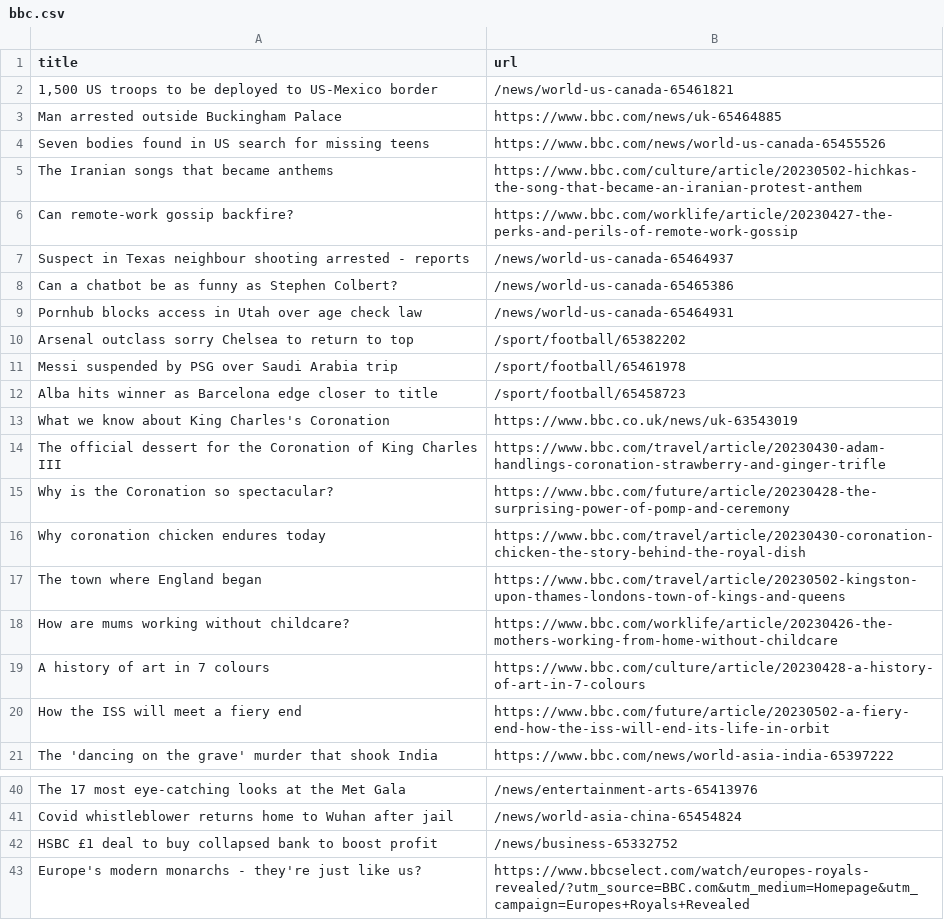
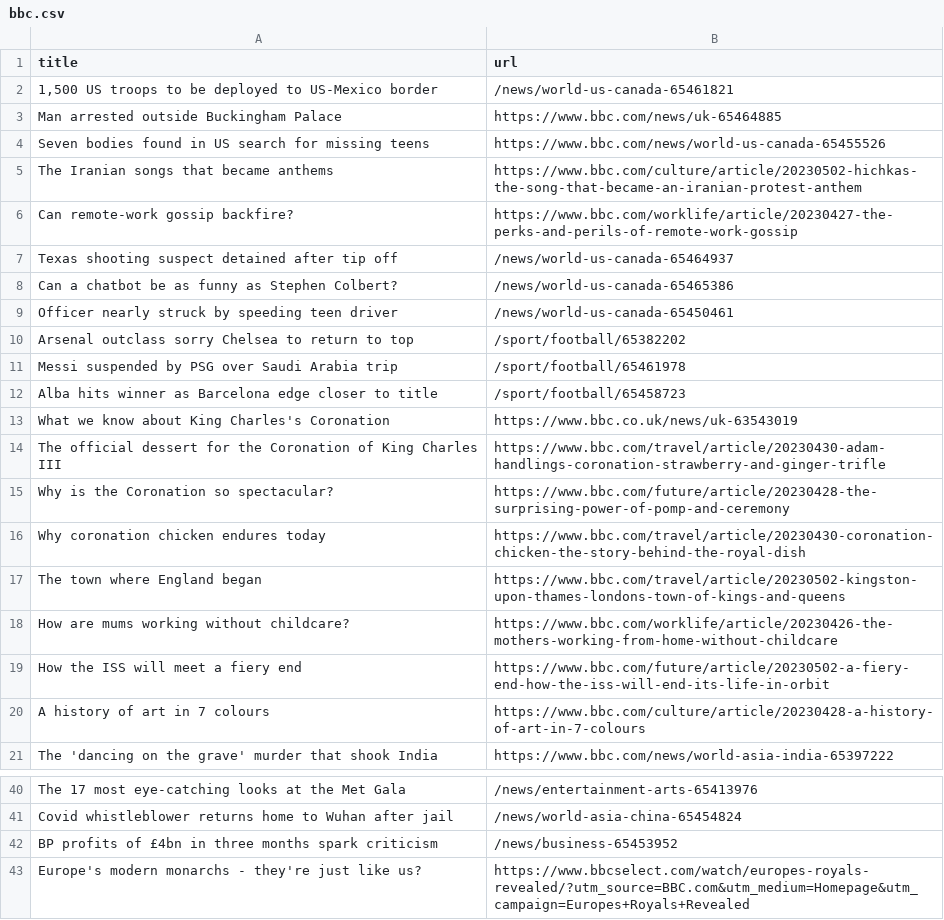
Before and after one commit to terril68/automatic-scraper, a CSV file: bbc.csv, drawn as a sheet; only a part is shown, gaps mark what is left out.

```diff
--- a/bbc.csv
+++ b/bbc.csv
@@ -6,5 +6,5 @@ The Iranian songs that became anthems,https://www.bbc.com/culture/article/202305
 Can remote-work gossip backfire?,https://www.bbc.com/worklife/article/20230427-the-perks-and-perils-of-remote-work-gossip
-Suspect in Texas neighbour shooting arrested - reports,/news/world-us-canada-65464937
+Texas shooting suspect detained after tip off,/news/world-us-canada-65464937
 Can a chatbot be as funny as Stephen Colbert?,/news/world-us-canada-65465386
-Pornhub blocks access in Utah over age check law,/news/world-us-canada-65464931
+Officer nearly struck by speeding teen driver,/news/world-us-canada-65450461
 Arsenal outclass sorry Chelsea to return to top,/sport/football/65382202
@@ -18,4 +18,4 @@ The town where England began,https://www.bbc.com/travel/article/20230502-kingsto
 How are mums working without childcare?,https://www.bbc.com/worklife/article/20230426-the-mothers-working-from-home-without-childcare
+How the ISS will meet a fiery end,https://www.bbc.com/future/article/20230502-a-fiery-end-how-the-iss-will-end-its-life-in-orbit
 A history of art in 7 colours,https://www.bbc.com/culture/article/20230428-a-history-of-art-in-7-colours
-How the ISS will meet a fiery end,https://www.bbc.com/future/article/20230502-a-fiery-end-how-the-iss-will-end-its-life-in-orbit
 The 'dancing on the grave' murder that shook India,https://www.bbc.com/news/world-asia-india-65397222
@@ -41,3 +41,3 @@ The 17 most eye-catching looks at the Met Gala,/news/entertainment-arts-65413976
 Covid whistleblower returns home to Wuhan after jail,/news/world-asia-china-65454824
-HSBC £1 deal to buy collapsed bank to boost profit,/news/business-65332752
+BP profits of £4bn in three months spark criticism,/news/business-65453952
 Europe's modern monarchs - they're just like us?,https://www.bbcselect.com/watch/europes-royals-revealed/?utm_source=BBC.com&utm_medium=Homepage&utm_campaign=Europes+Royals+Revealed
```
